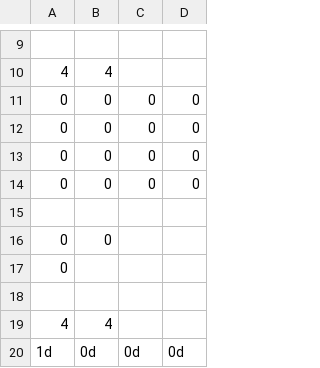
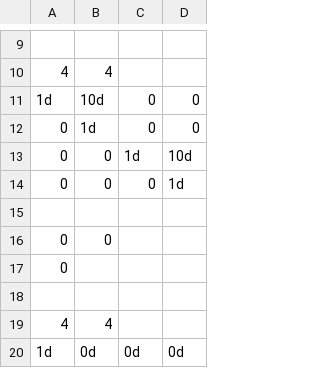
Before and after one commit to malintha/kalman, a CSV file: window-extension/src/main/java/org/geo/cep/extension/kalmanConfig.csv, drawn as a sheet; only a part is shown, gaps mark what is left out.

Commit message:
Kalman Filter Extension for WSO2 CEP

```diff
--- a/window-extension/src/main/java/org/geo/cep/extension/kalmanConfig.csv
+++ b/window-extension/src/main/java/org/geo/cep/extension/kalmanConfig.csv
@@ -10,6 +10,6 @@
 4,4
-0,0,0,0
-0,0,0,0
-0,0,0,0
-0,0,0,0
+1d,10d,0,0
+0,1d,0,0
+0,0,1d,10d
+0,0,0,1d
 
```
Also changed, not shown: 4 other files.
